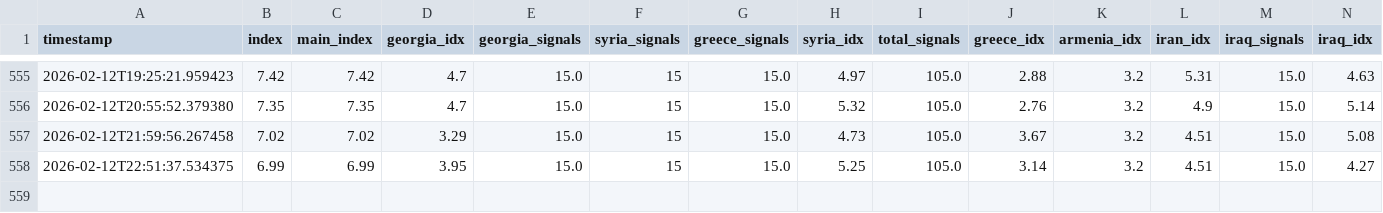
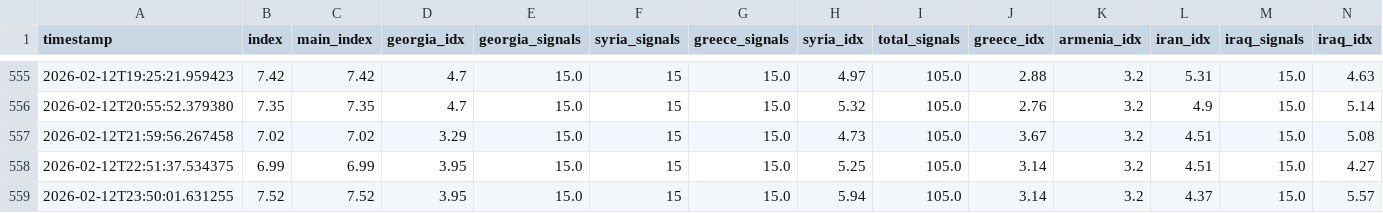
Before and after one commit to akgularda/border-neighbor-threat-index, a CSV file: bnti_history.csv, drawn as a sheet; only a part is shown, gaps mark what is left out; rows hold the shown columns only; the diff names each change by its address in the sheet, - before the commit and + after, or states it on an @@ line.

```diff
--- a/bnti_history.csv
+++ b/bnti_history.csv
+row 559: 2026-02-12T23:50:01.631255 | 7.52 | 7.52 | 3.95 | 15.0 | 15 | 15.0 | 5.94 | 105.0 | 3.14 | 3.2 | 4.37 | 15.0 | 5.57
```
Also changed, not shown: 2 other files.
